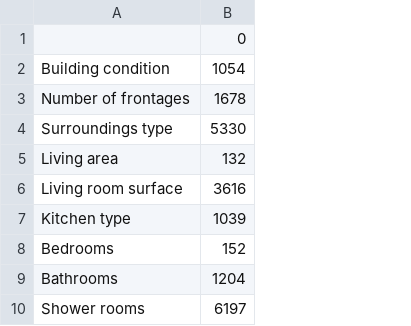
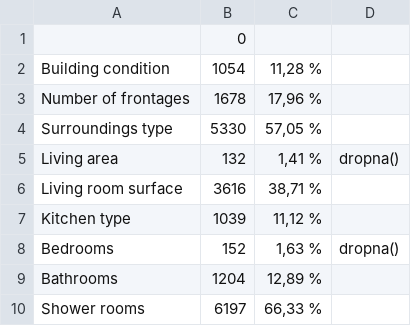
Before and after one commit to Bizkochito/challenge-data-analysis, a CSV file: assets/missing_values.csv, drawn as a sheet; only a part is shown; the diff names each change by its address in the sheet, - before the commit and + after, or states it on an @@ line.

```diff
--- a/assets/missing_values.csv
+++ b/assets/missing_values.csv
+column C, rows 2-10: 11,28 % | 17,96 % | 57,05 % | 1,41 % | 38,71 % | 11,12 % | 1,63 % | 12,89 % | 66,33 %
+column D, rows 5-8: dropna() |  |  | dropna()
```
Also changed, not shown: 2 other files.
